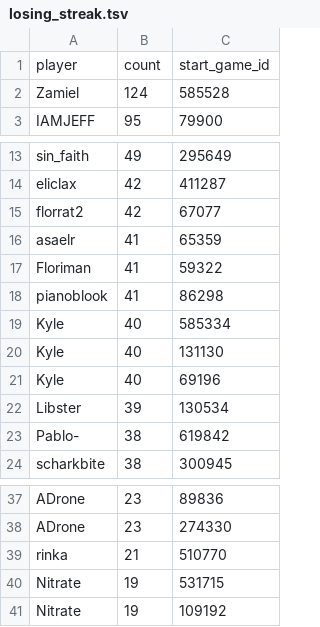
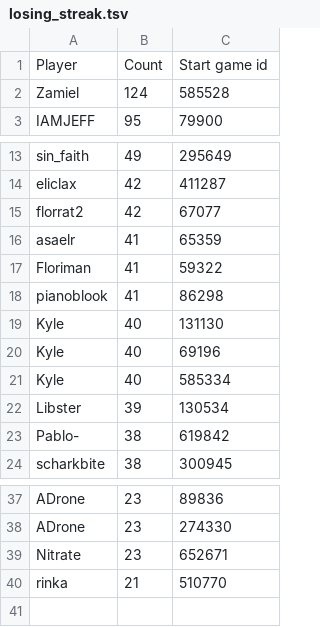
Before and after one commit to Aigul9/hanabi-stats, a TSV file: output/winrate/losing_streak.tsv, drawn as a sheet; only a part is shown, gaps mark what is left out.

```diff
--- a/output/winrate/losing_streak.tsv
+++ b/output/winrate/losing_streak.tsv
@@ -1,2 +1,2 @@
-player	count	start_game_id
+Player	Count	Start game id
 Zamiel	124	585528
@@ -18,5 +18,5 @@ Floriman	41	59322
 pianoblook	41	86298
-Kyle	40	585334
 Kyle	40	131130
 Kyle	40	69196
+Kyle	40	585334
 Libster	39	130534
@@ -38,4 +38,3 @@ ADrone	23	89836
 ADrone	23	274330
+Nitrate	23	652671
 rinka	21	510770
-Nitrate	19	531715
-Nitrate	19	109192
```
Also changed, not shown: output/rank/pmdc/discards.tsv, output/rank/pmdc/misplays.tsv, 43 other files.
